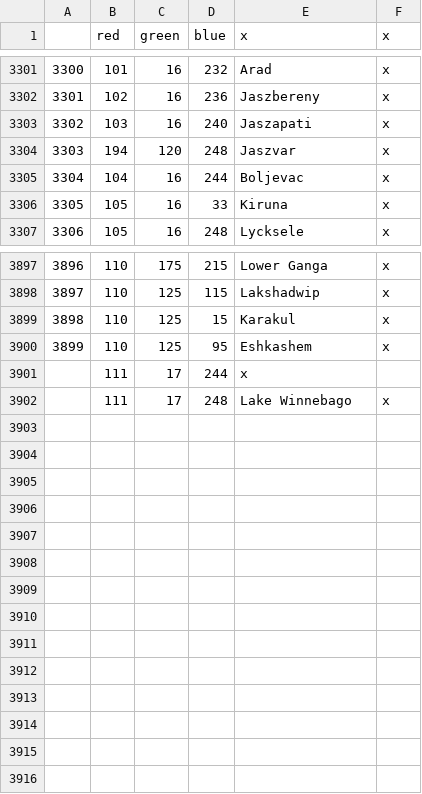
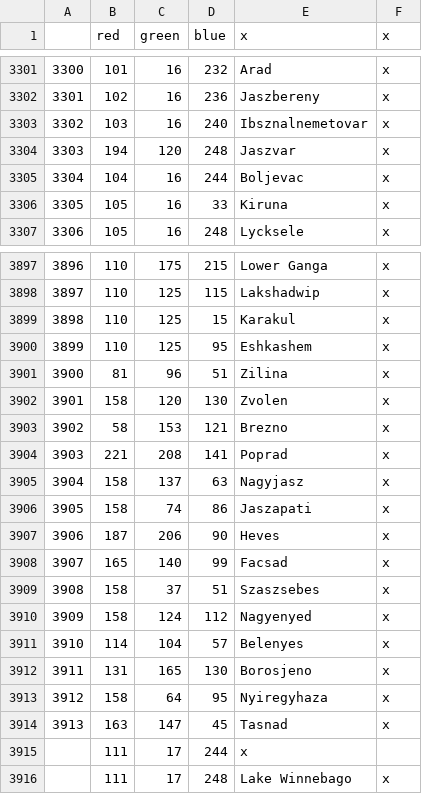
Before and after one commit to FeelsAtlasMan/Harald-s-Triumph, a CSV file: [WIP]/map/definition.csv, drawn as a sheet; only a part is shown, gaps mark what is left out.

```diff
--- a/[WIP]/map/definition.csv
+++ b/[WIP]/map/definition.csv
@@ -3302,3 +3302,3 @@
 3301;102;16;236;Jaszbereny;x
-3302;103;16;240;Jaszapati;x
+3302;103;16;240;Ibsznalnemetovar;x
 3303;194;120;248;Jaszvar;x
@@ -3900,2 +3900,16 @@
 3899;110;125;95;Eshkashem;x
+3900;81;96;51;Zilina;x
+3901;158;120;130;Zvolen;x
+3902;58;153;121;Brezno;x
+3903;221;208;141;Poprad;x
+3904;158;137;63;Nagyjasz;x
+3905;158;74;86;Jaszapati;x
+3906;187;206;90;Heves;x
+3907;165;140;99;Facsad;x
+3908;158;37;51;Szaszsebes;x
+3909;158;124;112;Nagyenyed;x
+3910;114;104;57;Belenyes;x
+3911;131;165;130;Borosjeno;x
+3912;158;64;95;Nyiregyhaza;x
+3913;163;147;45;Tasnad;x
 ;111;17;244;x
```
Also changed, not shown: [WIP]/localisation/0000_HT_map.csv, [WIP]/localisation/0000_HT_states.csv, 24 other files.
